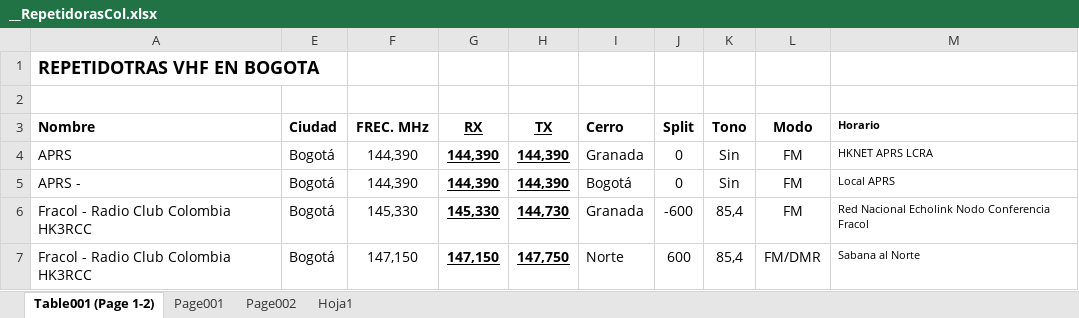
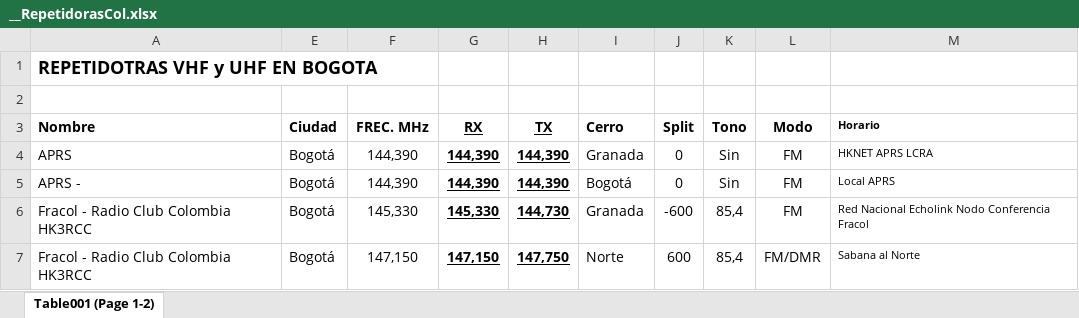
Before and after one commit to wiroal/hj3raw, an Excel workbook: src/__RepetidorasCol.xlsx, sheet Table001 (Page 1-2), drawn as a sheet; only a part is shown; values as stored, in another font and other column widths than the file's, no borders; the diff names each change by its address in the sheet, - before the commit and + after, or states it on an @@ line.

```diff
--- a/src/__RepetidorasCol.xlsx (sheet Table001 (Page 1-2))
+++ b/src/__RepetidorasCol.xlsx (sheet Table001 (Page 1-2))
-sheet tab: Page001
-sheet tab: Page002
-sheet tab: Hoja1
-A1 (Nombre): REPETIDOTRAS VHF EN BOGOTA
+A1 (Nombre): REPETIDOTRAS VHF y UHF EN BOGOTA
```
Also changed, not shown: 2 other files.
